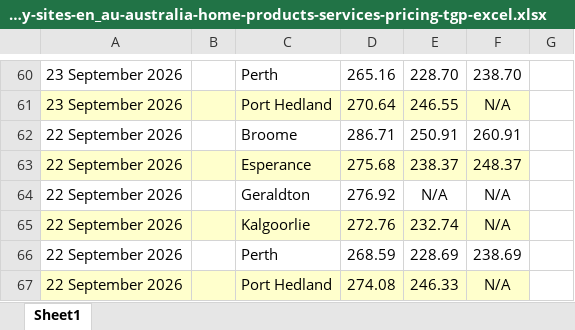
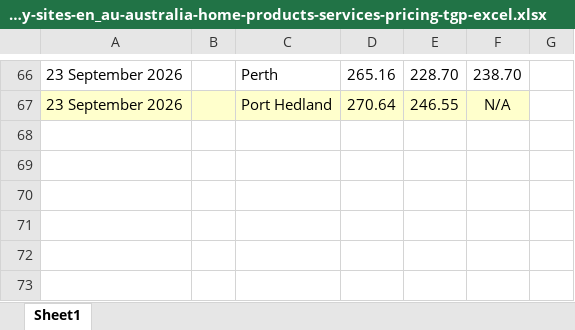
Before and after one commit to nwbort/tgp-bp, an Excel workbook: bp.com-content-dam-bp-country-sites-en_au-australia-home-products-services-pricing-tgp-excel.xlsx, sheet Sheet1, drawn as a sheet; only a part is shown, gaps mark what is left out; values as stored, in another font and other column widths than the file's, no borders; removed rows and columns are numbered as before the commit, all else as after; the diff covers the shown part only; the diff names each change by its address in the sheet, - before the commit and + after, or states it on an @@ line.

```diff
--- a/bp.com-content-dam-bp-country-sites-en_au-australia-home-products-services-pricing-tgp-excel.xlsx (sheet Sheet1)
+++ b/bp.com-content-dam-bp-country-sites-en_au-australia-home-products-services-pricing-tgp-excel.xlsx (sheet Sheet1)
-row 62: 22 September 2026 |  | Broome | 286.71 | 250.91 | 260.91
-row 63: 22 September 2026 |  | Esperance | 275.68 | 238.37 | 248.37
-row 64: 22 September 2026 |  | Geraldton | 276.92 | N/A | N/A
-row 65: 22 September 2026 |  | Kalgoorlie | 272.76 | 232.74 | N/A
-row 66: 22 September 2026 |  | Perth | 268.59 | 228.69 | 238.69
-row 67: 22 September 2026 |  | Port Hedland | 274.08 | 246.33 | N/A
```
Also changed, not shown: 21 added rows, 15 removed rows and cell formats elsewhere in this sheet, 5 other files.
